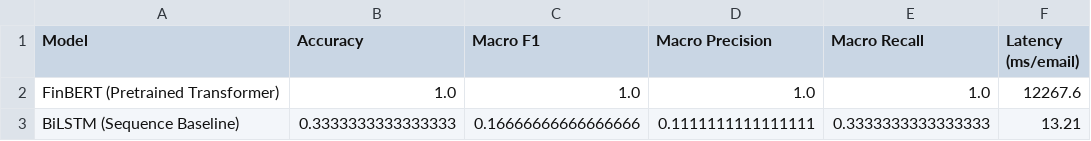
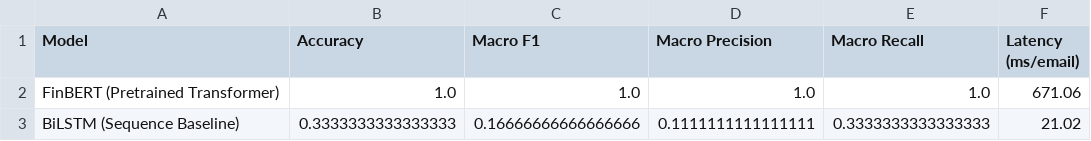
Before and after one commit to Diya-05/INVOICE-DIGEST, a CSV file: reports/model_comparison_metrics.csv, drawn as a sheet.

```diff
--- a/reports/model_comparison_metrics.csv
+++ b/reports/model_comparison_metrics.csv
@@ -1,3 +1,3 @@
 Model,Accuracy,Macro F1,Macro Precision,Macro Recall,Latency (ms/email)
-FinBERT (Pretrained Transformer),1.0,1.0,1.0,1.0,12267.6
-BiLSTM (Sequence Baseline),0.3333333333333333,0.16666666666666666,0.1111111111111111,0.3333333333333333,13.21
+FinBERT (Pretrained Transformer),1.0,1.0,1.0,1.0,671.06
+BiLSTM (Sequence Baseline),0.3333333333333333,0.16666666666666666,0.1111111111111111,0.3333333333333333,21.02
```
Also changed, not shown: 9 other files.
